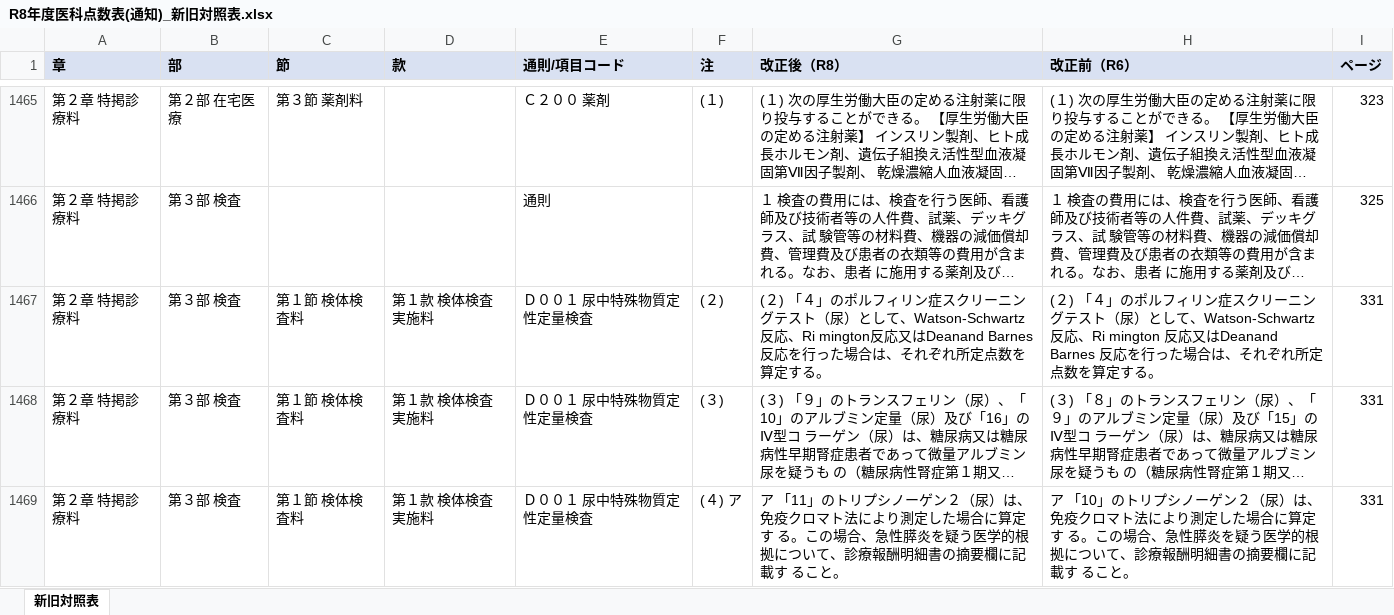
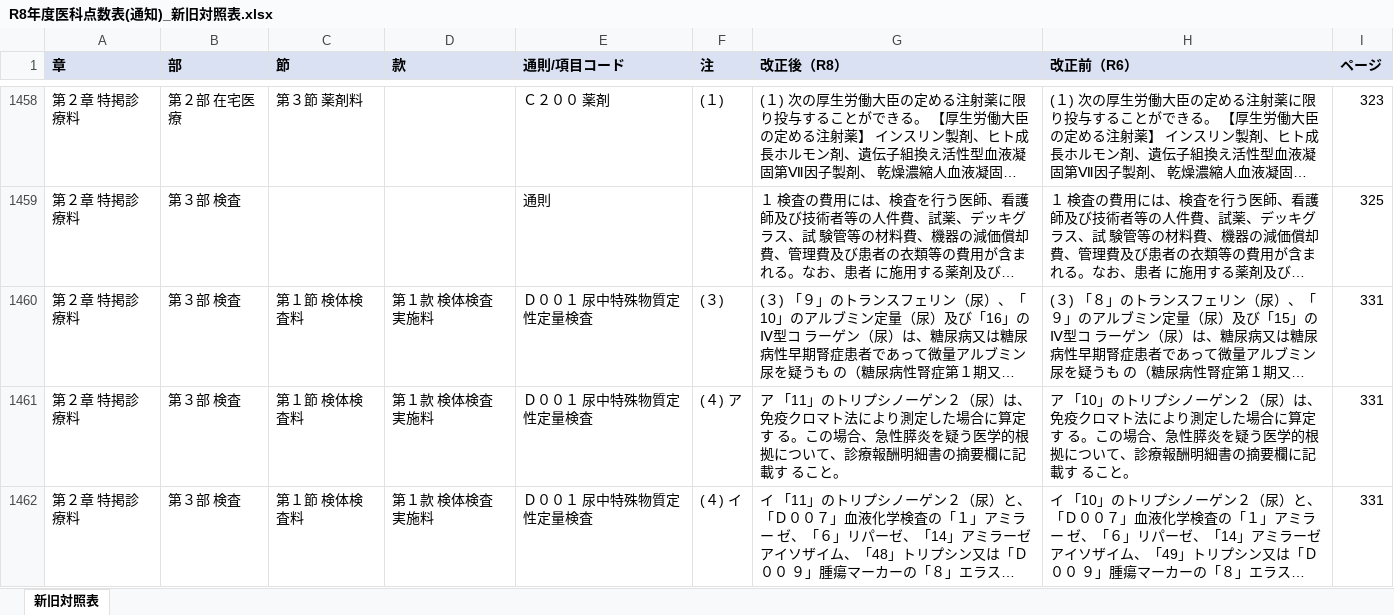
Before and after one commit to peirin1230-ship-it/R8.kaitei, an Excel workbook: 原文/output/R8年度医科点数表(通知)_新旧対照表.xlsx, sheet 新旧対照表, drawn as a sheet; only a part is shown, gaps mark what is left out; the shorter side is filled out with more unchanged rows; long unchanged cells end in …; values as stored, in another font and other column widths than the file's, no borders; the diff covers the shown part only; the diff names each change by its address in the sheet, - before the commit and + after, or states it on an @@ line.

```diff
--- a/原文/output/R8年度医科点数表(通知)_新旧対照表.xlsx (sheet 新旧対照表)
+++ b/原文/output/R8年度医科点数表(通知)_新旧対照表.xlsx (sheet 新旧対照表)
-row 1467: 第２章 特掲診療料 | 第３部 検査 | 第１節 検体検査料 | 第１款 検体検査実施料 | Ｄ００１ 尿中特殊物質定性定量検査 | (２) | (２) 「４」のポルフィリン症スクリーニングテスト（尿）として、Watson-Schwartz反応、Ri mington反応又はDeanand Barnes 反応を行った場合は、それぞれ所定点数を算定する。 | (２) 「４」のポルフィリン症スクリーニングテスト（尿）として、Watson-Schwartz反応、Ri mington 反応又はDeanand Barnes 反応を行った場合は、それぞれ所定点数を算定する。 | 331
```
Also changed, not shown: 27 removed rows elsewhere in this sheet, 原文/output/R8年度医科点数表(告示)_新旧対照表.xlsx, 原文/output/R8年度医科点数表_新旧対照表_統合.xlsx, 7 other files.
